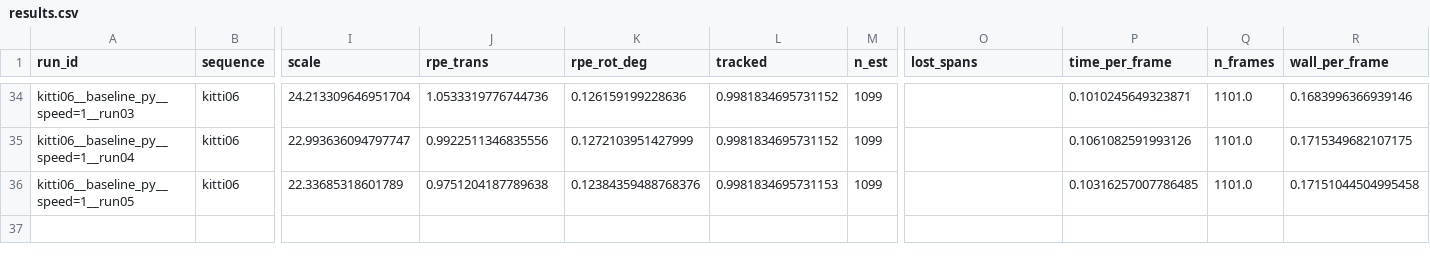
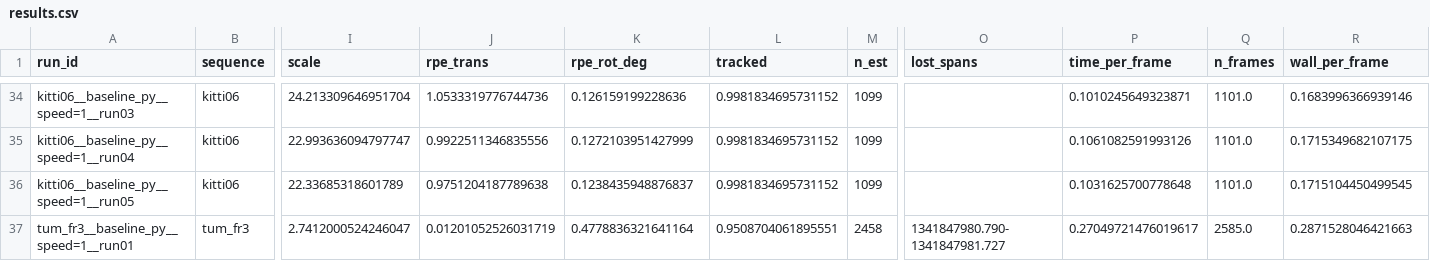
Before and after one commit to osayed11/Scene-Understanding-CW1, a CSV file: results/results.csv, drawn as a sheet; only a part is shown, gaps mark what is left out; rows hold the shown columns only; the diff names each change by its address in the sheet, - before the commit and + after, or states it on an @@ line.

Commit message:
baseline setup

```diff
--- a/results/results.csv
+++ b/results/results.csv
-K36 (rpe_rot_deg): 0.12384359488768376
+K36 (rpe_rot_deg): 0.1238435948876837
-L36 (tracked): 0.9981834695731153
+L36 (tracked): 0.9981834695731152
-P36 (time_per_frame): 0.10316257007786485
+P36 (time_per_frame): 0.1031625700778648
-R36 (wall_per_frame): 0.17151044504995458
+R36 (wall_per_frame): 0.1715104450499545
+row 37: tum_fr3__baseline_py__speed=1__run01 | tum_fr3 | 2.7412000524246047 | 0.01201052526031719 | 0.4778836321641164 | 0.9508704061895551 | 2458 | 1341847980.790-1341847981.727 | 0.27049721476019617 | 2585.0 | 0.2871528046421663
```
Also changed, not shown: 8 other files.
